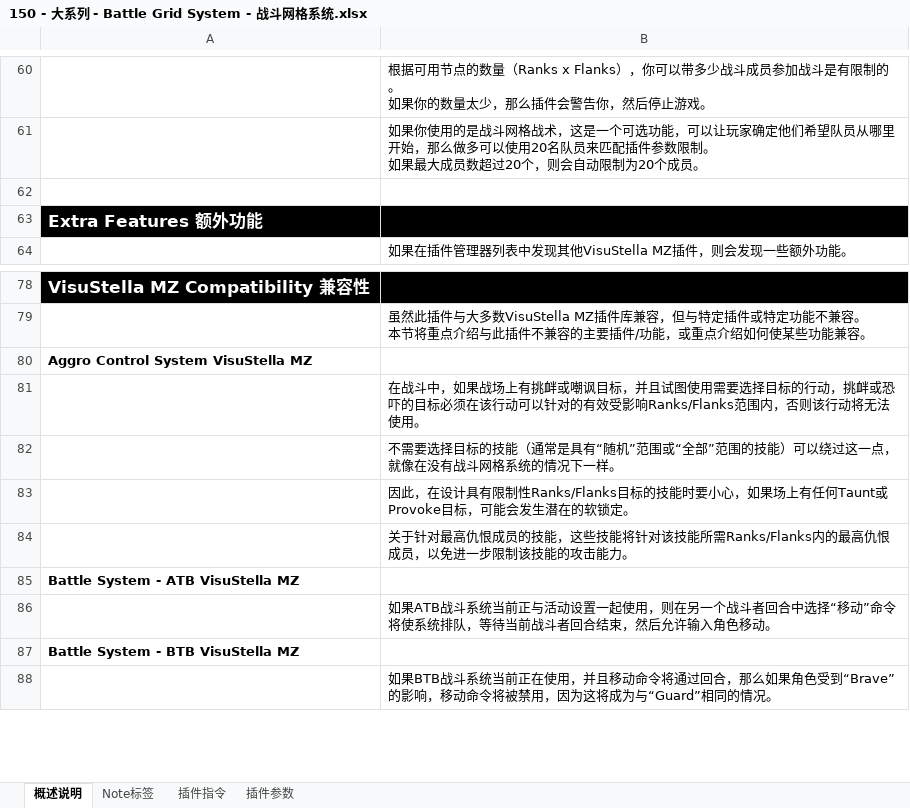
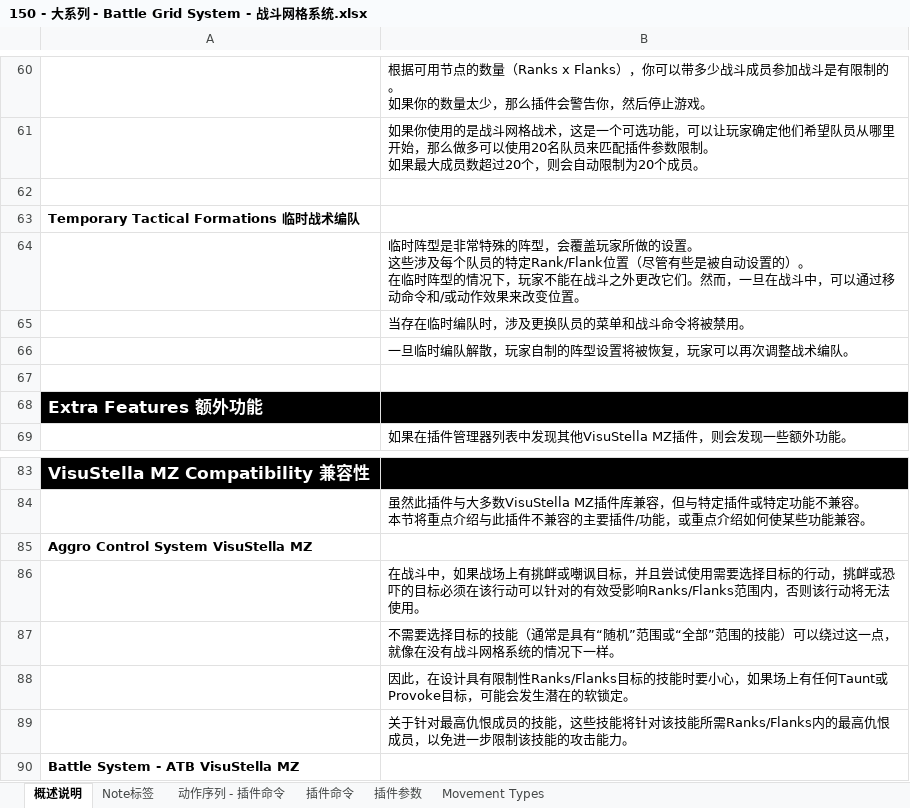
Before and after one commit to LostMythLiu/VisuStellaDocumentShare, an Excel workbook: 150 - 大系列 - Battle Grid System - 战斗网格系统.xlsx, sheet 概述说明, drawn as a sheet; only a part is shown, gaps mark what is left out; the shorter side is filled out with more unchanged rows; values as stored, in another font and other column widths than the file's, no borders; addresses are those after the commit; ↵ is a line break in a cell; the diff names each change by its address in the sheet, - before the commit and + after, or states it on an @@ line.

```diff
--- a/150 - 大系列 - Battle Grid System - 战斗网格系统.xlsx (sheet 概述说明)
+++ b/150 - 大系列 - Battle Grid System - 战斗网格系统.xlsx (sheet 概述说明)
-sheet tab: 插件指令
+sheet tab: 动作序列 - 插件命令
+sheet tab: 插件命令
+sheet tab: Movement Types
+row 63: Temporary Tactical Formations 临时战术编队
+row 64:  | 临时阵型是非常特殊的阵型，会覆盖玩家所做的设置。 ↵ 这些涉及每个队员的特定Rank/Flank位置（尽管有些是被自动设置的）。 ↵ 在临时阵型的情况下，玩家不能在战斗之外更改它们。然而，一旦在战斗中，可以通过移动命令和/或动作效果来改变位置。
+row 65:  | 当存在临时编队时，涉及更换队员的菜单和战斗命令将被禁用。
+row 66:  | 一旦临时编队解散，玩家自制的阵型设置将被恢复，玩家可以再次调整战术编队。
+row 67: (empty)
-B86: …标，并且试图使用需要…
+B86: …标，并且尝试使用需要…
```
Also changed, not shown: sheet Note标签, sheet 动作序列 - 插件命令, 1-Core Engine.xlsx, 10-Options Core 选项核心.xlsx, 56 other files.
